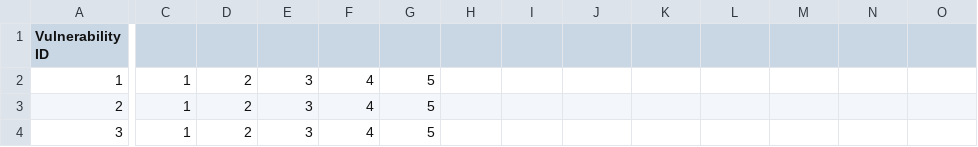
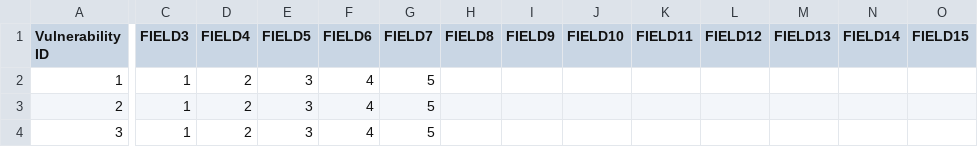
Before and after one commit to vishucmu/IOT_analytics_framework, a CSV file: IOTRiskAssessmentFramework/Data/v2pMap.csv, drawn as a sheet; only a part is shown, gaps mark what is left out; the diff covers the shown part only; the diff names each change by its address in the sheet, - before the commit and + after, or states it on an @@ line.

```diff
--- a/IOTRiskAssessmentFramework/Data/v2pMap.csv
+++ b/IOTRiskAssessmentFramework/Data/v2pMap.csv
-C1: (empty)
+C1: FIELD3
-D1: (empty)
+D1: FIELD4
-E1: (empty)
+E1: FIELD5
-F1: (empty)
+F1: FIELD6
-G1: (empty)
+G1: FIELD7
-H1: (empty)
+H1: FIELD8
-I1: (empty)
+I1: FIELD9
-J1: (empty)
+J1: FIELD10
-K1: (empty)
+K1: FIELD11
-L1: (empty)
+L1: FIELD12
-M1: (empty)
+M1: FIELD13
-N1: (empty)
+N1: FIELD14
-O1: (empty)
+O1: FIELD15
```
Also changed, not shown: 10 edited cells elsewhere in this file, IOTRiskAssessmentFramework/Data/d2vMap.csv, IOTRiskAssessmentFramework/Data/v2aMap.csv, 27 other files.
